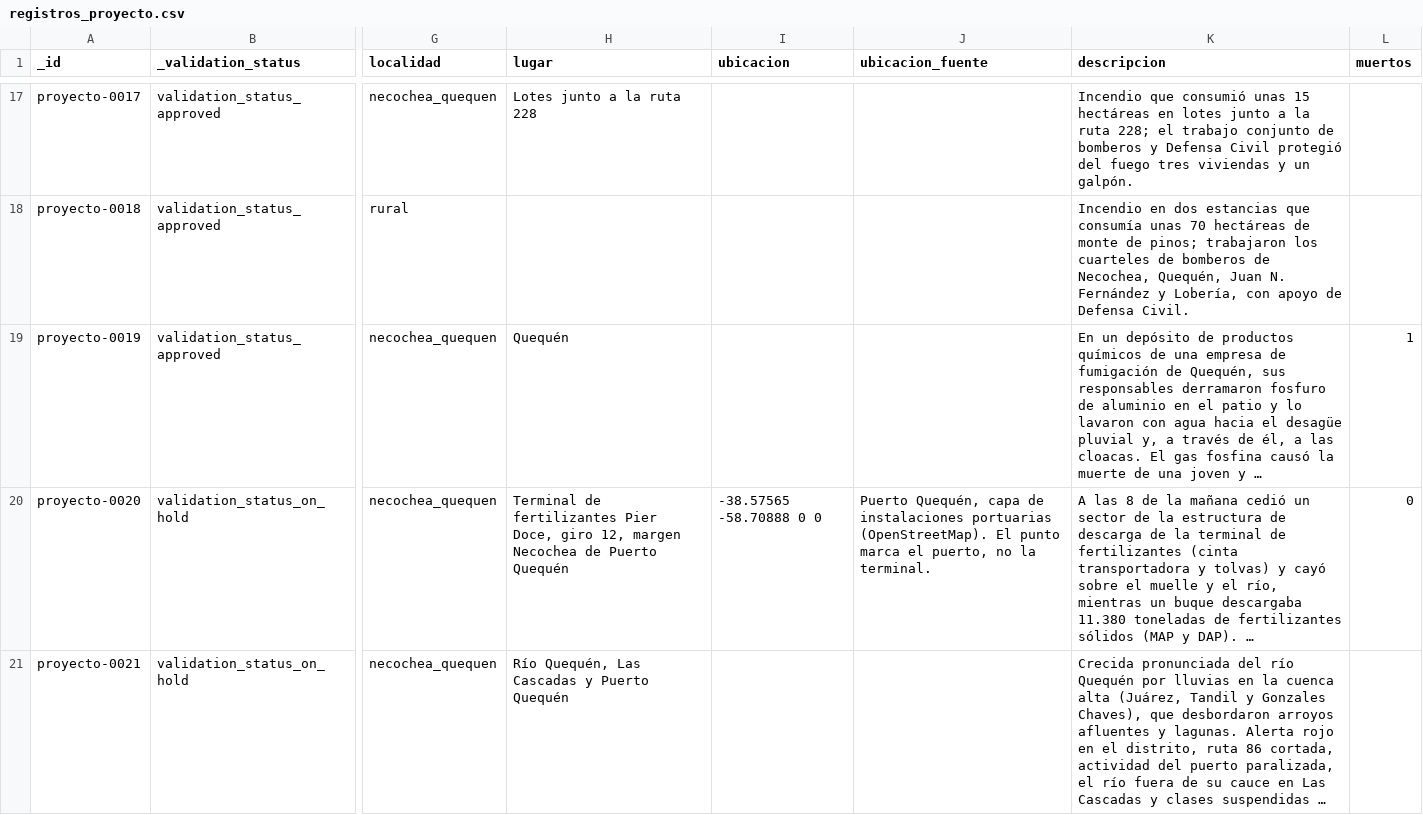
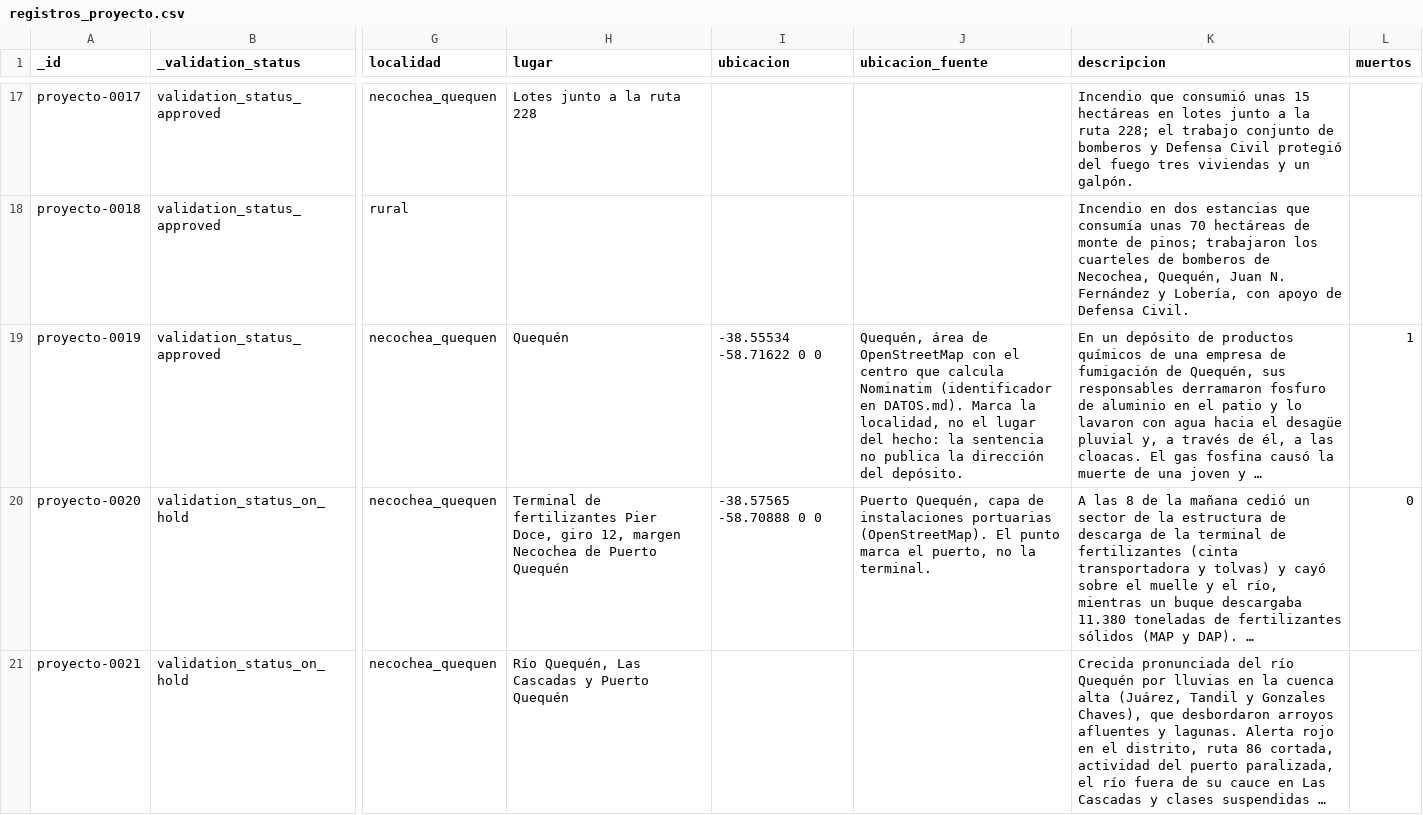
Before and after one commit to jsbertole-ai/mapa-riesgos-necochea, a CSV file: datos/inventario/registros_proyecto.csv, drawn as a sheet; only a part is shown, gaps mark what is left out; long unchanged cells end in …; the diff names each change by its address in the sheet, - before the commit and + after, or states it on an @@ line.

```diff
--- a/datos/inventario/registros_proyecto.csv
+++ b/datos/inventario/registros_proyecto.csv
-I19 (ubicacion): (empty)
+I19 (ubicacion): -38.55534 -58.71622 0 0
-J19 (ubicacion_fuente): (empty)
+J19 (ubicacion_fuente): Quequén, área de OpenStreetMap con el centro que calcula Nominatim (identificador en DATOS.md). Marca la localidad, no el lugar del hecho: la sentencia no publica la dirección del depósito.
```
Also changed, not shown: 5 other files.
